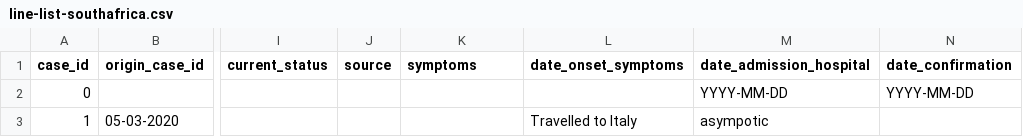
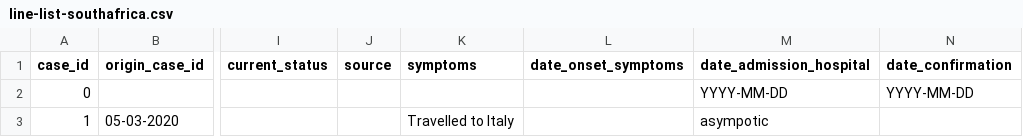
Before and after one commit to oniemtie/covid19africa, a CSV file: data/line-list-southafrica.csv, drawn as a sheet; only a part is shown, gaps mark what is left out; the diff names each change by its address in the sheet, - before the commit and + after, or states it on an @@ line.

Commit message:
Update line-list-southafrica.csv

```diff
--- a/data/line-list-southafrica.csv
+++ b/data/line-list-southafrica.csv
-K3 (symptoms): (empty)
+K3 (symptoms): Travelled to Italy
-L3 (date_onset_symptoms): Travelled to Italy
+L3 (date_onset_symptoms): (empty)
```
